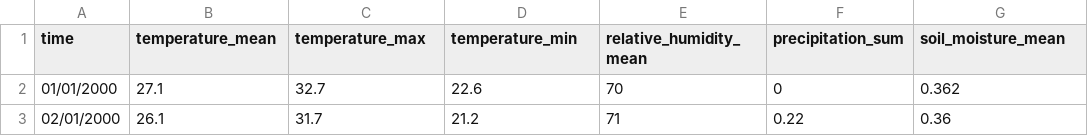
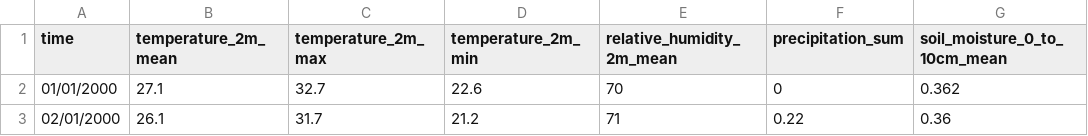
Before and after one commit to TheBgGirl/SynopticProject2024, a CSV file: models/climate_model_data.csv, drawn as a sheet; only a part is shown.

```diff
--- a/models/climate_model_data.csv
+++ b/models/climate_model_data.csv
@@ -1,2 +1,2 @@
-time,temperature_mean,temperature_max,temperature_min,relative_humidity_mean,precipitation_sum,soil_moisture_mean
+time,temperature_2m_mean,temperature_2m_max,temperature_2m_min,relative_humidity_2m_mean,precipitation_sum,soil_moisture_0_to_10cm_mean
 01/01/2000,27.1,32.7,22.6,70,0,0.362
```
Also changed, not shown: 6 other files.
